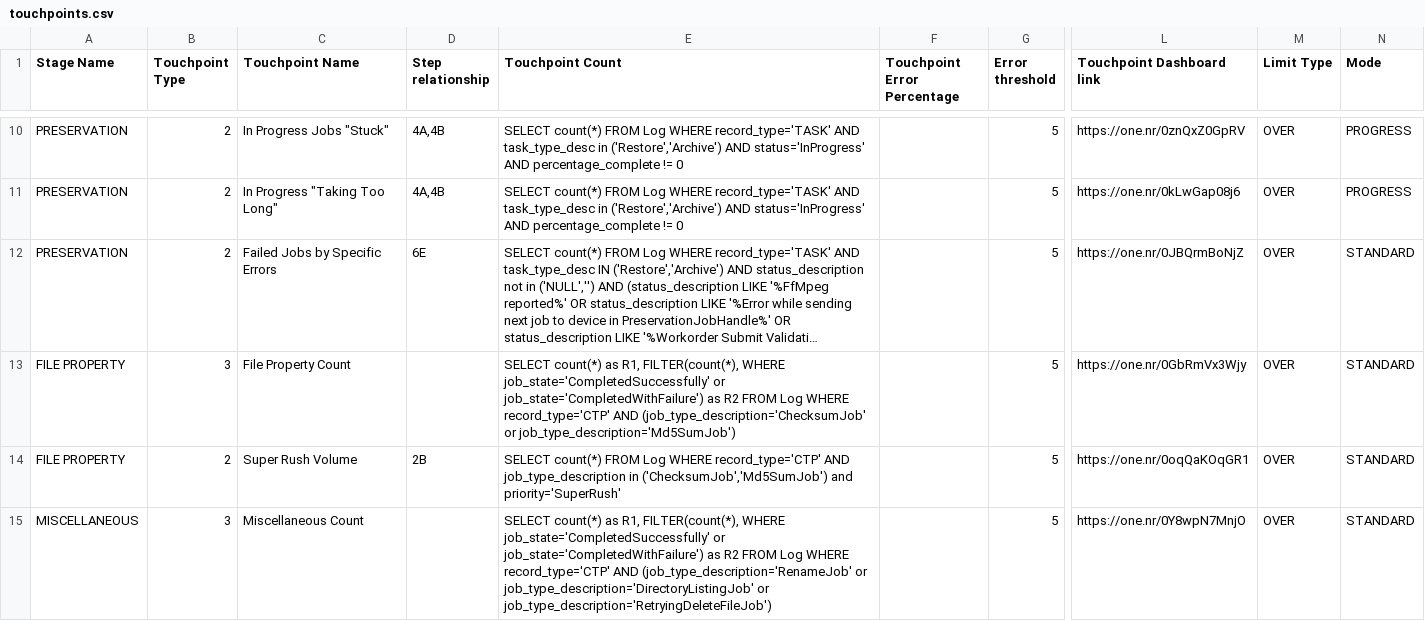
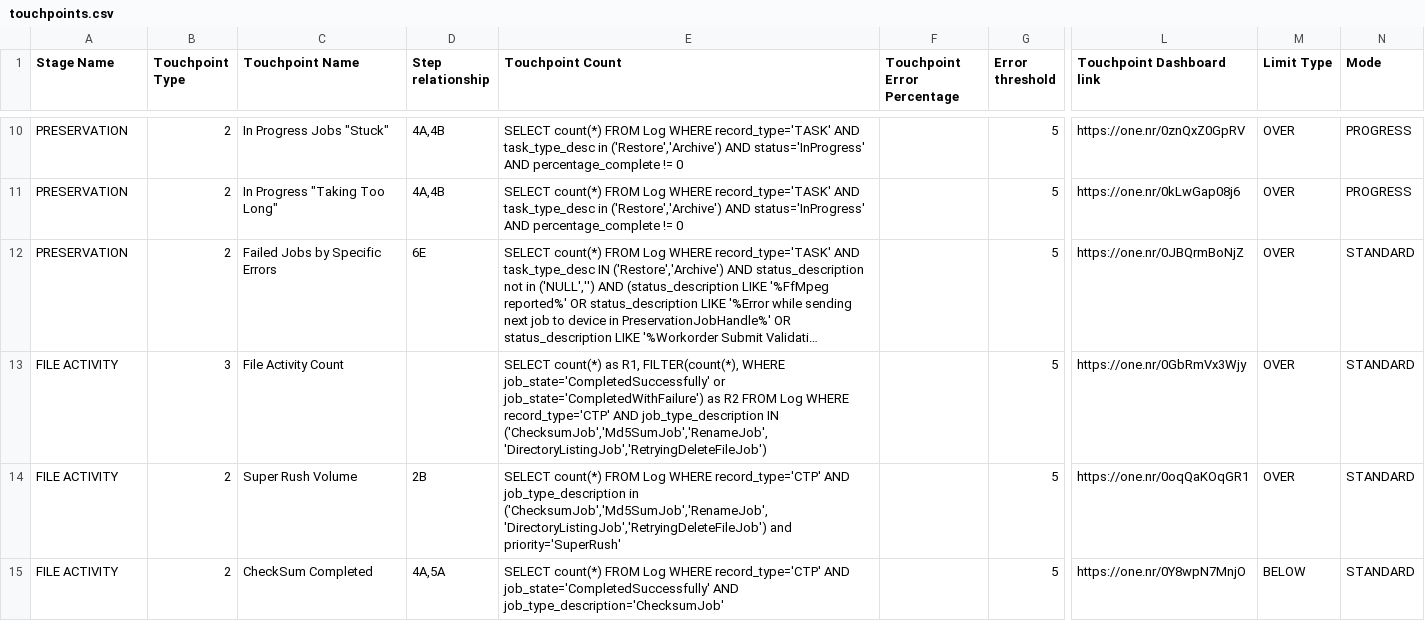
Before and after one commit to newrelic/nr1-pathpoint, a CSV file: setup/touchpoints.csv, drawn as a sheet; only a part is shown, gaps mark what is left out; long unchanged cells end in …; the diff covers the shown part only; the diff names each change by its address in the sheet, - before the commit and + after, or states it on an @@ line.

Commit message:
Changing Stages Definitions

```diff
--- a/setup/touchpoints.csv
+++ b/setup/touchpoints.csv
-A13:A14 (Stage Name): FILE PROPERTY
+A13:A14 (Stage Name): FILE ACTIVITY
-C13 (Touchpoint Name): File Property Count
+C13 (Touchpoint Name): File Activity Count
-E13 (Touchpoint Count): …record_type='CTP' AND (job_type_description='ChecksumJob' or job_type_description='Md5SumJob')
+E13 (Touchpoint Count): …record_type='CTP' AND job_type_description IN ('ChecksumJob','Md5SumJob','RenameJob','DirectoryListingJob','RetryingDeleteFileJob')
-E14 (Touchpoint Count): …job_type_description in ('ChecksumJob','Md5SumJob') and priority='SuperRush'
+E14 (Touchpoint Count): …job_type_description in ('ChecksumJob','Md5SumJob','RenameJob','DirectoryListingJob','RetryingDeleteFileJob') and priority='SuperRush'
-A15 (Stage Name): MISCELLANEOUS
+A15 (Stage Name): FILE ACTIVITY
-B15 (Touchpoint Type): 3
+B15 (Touchpoint Type): 2
-C15 (Touchpoint Name): Miscellaneous Count
+C15 (Touchpoint Name): CheckSum Completed
-D15 (Step relationship): (empty)
+D15 (Step relationship): 4A,5A
-E15 (Touchpoint Count): SELECT count(*) as R1, FILTER(count(*), WHERE job_state='CompletedSuccessfully' or job_state='CompletedWithFailure') as R2 FROM Log WHERE record_type='CTP' AND (job_type_description='RenameJob' or job_type_description='DirectoryListingJob' or job_type_description='RetryingDeleteFileJob')
+E15 (Touchpoint Count): SELECT count(*) FROM Log WHERE record_type='CTP' AND job_state='CompletedSuccessfully' AND job_type_description='ChecksumJob'
-M15 (Limit Type): OVER
+M15 (Limit Type): BELOW
```
Also changed, not shown: 8 added rows and 5 edited cells elsewhere in this file, setup/steps.csv, 4 other files.
